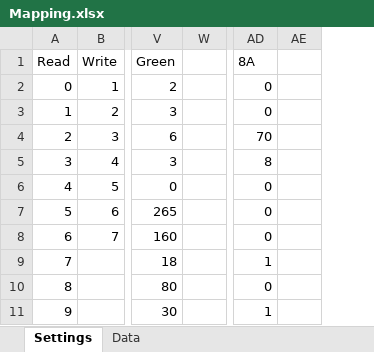
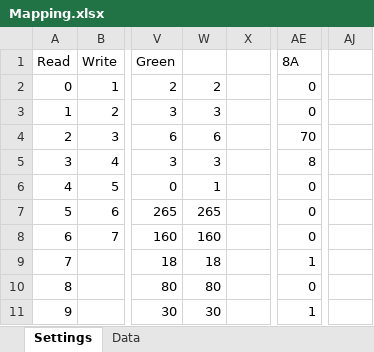
Before and after one commit to PatrikTrestik/homeassistant-solax-http, an Excel workbook: doc/Mapping.xlsx, sheet Settings, drawn as a sheet; only a part is shown, gaps mark what is left out; values as stored, in another font and other column widths than the file's, no borders; removed rows and columns are numbered as before the commit, all else as after; the diff names each change by its address in the sheet, - before the commit and + after, or states it on an @@ line.

```diff
--- a/doc/Mapping.xlsx (sheet Settings)
+++ b/doc/Mapping.xlsx (sheet Settings)
+column W, rows 2-11: 2 | 3 | 6 | 3 | 1 | 265 | 160 | 18 | 80 | 30
-column AE, empty
+column AJ, empty
```
Also changed, not shown: sheet Data.
